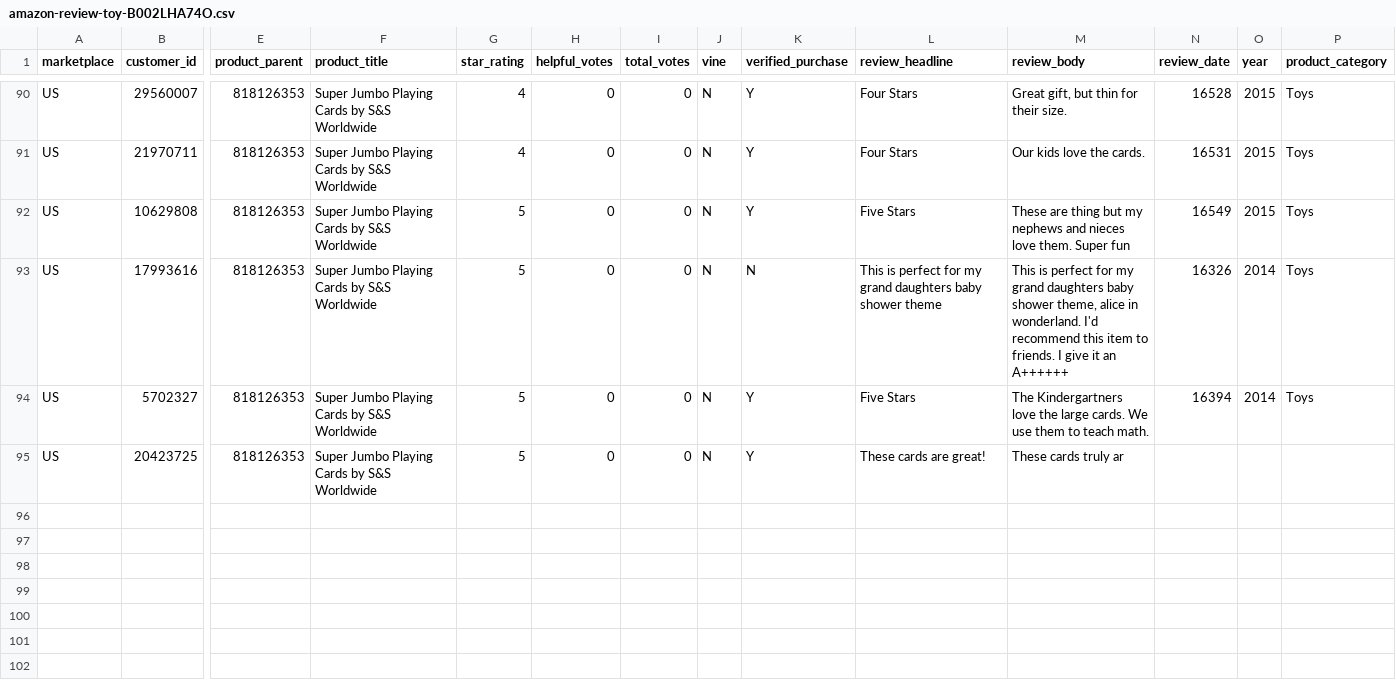
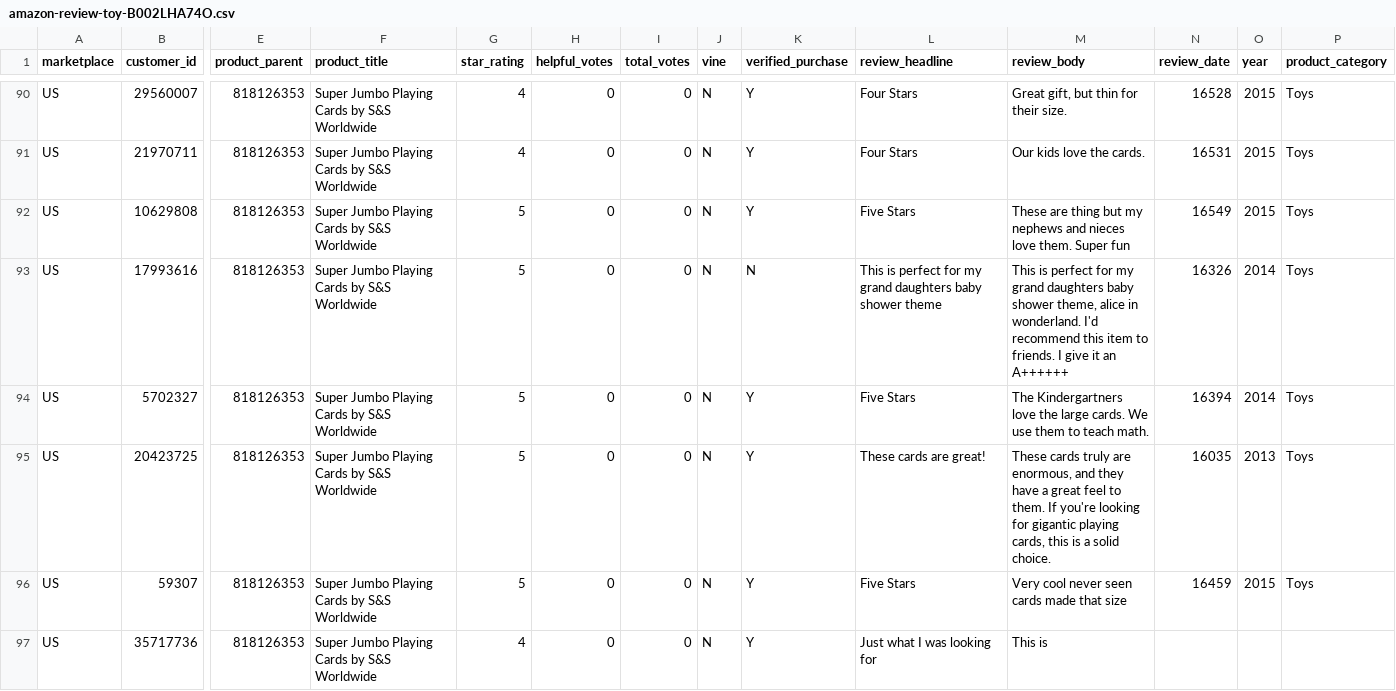
Before and after one commit to reapersy/serverless-nlp-solution-cdk, a CSV file: script/simulation/data/amazon-review-toy-B002LHA74O.csv, drawn as a sheet; only a part is shown, gaps mark what is left out; rows hold the shown columns only; the diff names each change by its address in the sheet, - before the commit and + after, or states it on an @@ line.

Commit message:
Bump to 1.1

```diff
--- a/script/simulation/data/amazon-review-toy-B002LHA74O.csv
+++ b/script/simulation/data/amazon-review-toy-B002LHA74O.csv
-M95 (review_body): …cards truly ar
+M95 (review_body): …cards truly are enormous, and they have a great feel to them. If you're looking for gigantic playing cards, this is a solid choice.
-N95 (review_date): (empty)
+N95 (review_date): 16035
-O95 (year): (empty)
+O95 (year): 2013
-P95 (product_category): (empty)
+P95 (product_category): Toys
+row 96: US | 59307 | 818126353 | Super Jumbo Playing Cards by S&S Worldwide | 5 | 0 | 0 | N | Y | Five Stars | Very cool never seen cards made that size | 16459 | 2015 | Toys
+row 97: US | 35717736 | 818126353 | Super Jumbo Playing Cards by S&S Worldwide | 4 | 0 | 0 | N | Y | Just what I was looking for | This is
```
